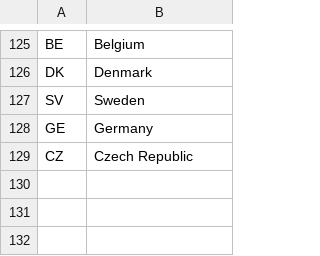
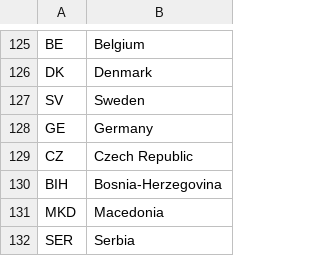
Before and after one commit to CSISdefense/Europe, a CSV file: Data/CountryNameStandardize.csv, drawn as a sheet; only a part is shown, gaps mark what is left out.

```diff
--- a/Data/CountryNameStandardize.csv
+++ b/Data/CountryNameStandardize.csv
@@ -129 +129,4 @@ GE,Germany
 CZ,Czech Republic
+BIH,Bosnia-Herzegovina
+MKD,Macedonia
+SER,Serbia
```
Also changed, not shown: Data/Lookup_Party_ID.csv, 3 other files.
